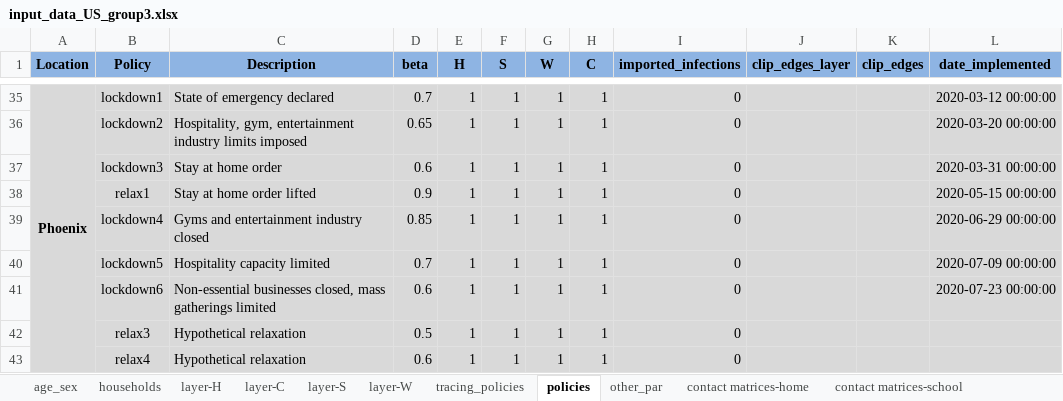
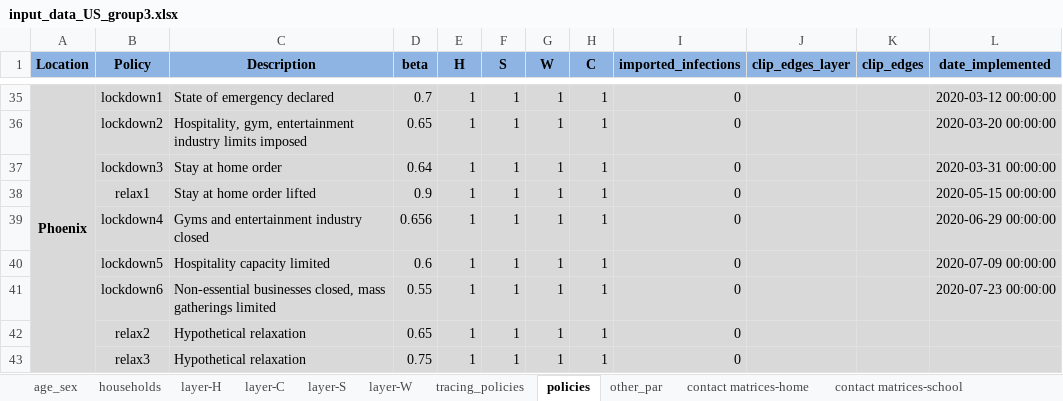
Before and after one commit to brain-modelling-group/covasim-qld-model, an Excel workbook: data/input_data_US_group3.xlsx, sheet policies, drawn as a sheet; only a part is shown, gaps mark what is left out; values as stored, in another font and other column widths than the file's, no borders; the diff names each change by its address in the sheet, - before the commit and + after, or states it on an @@ line.

```diff
--- a/data/input_data_US_group3.xlsx (sheet policies)
+++ b/data/input_data_US_group3.xlsx (sheet policies)
-D37 (beta): 0.6
+D37 (beta): 0.64
-D39 (beta): 0.85
+D39 (beta): 0.656
-D40 (beta): 0.7
+D40 (beta): 0.6
-D41 (beta): 0.6
+D41 (beta): 0.55
-B42 (Policy): relax3
+B42 (Policy): relax2
-D42 (beta): 0.5
+D42 (beta): 0.65
-B43 (Policy): relax4
+B43 (Policy): relax3
-D43 (beta): 0.6
+D43 (beta): 0.75
```
Also changed, not shown: sheet other_par, 7 other files.
